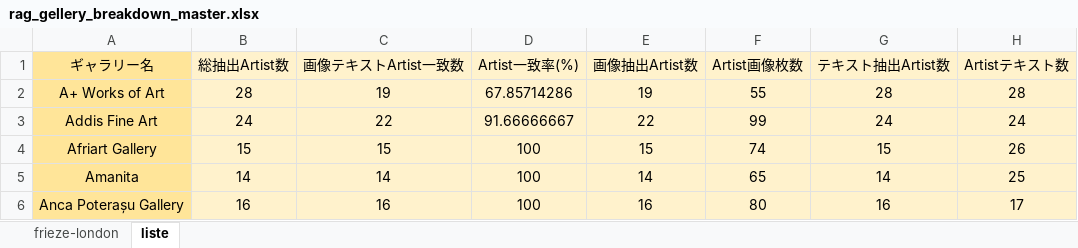
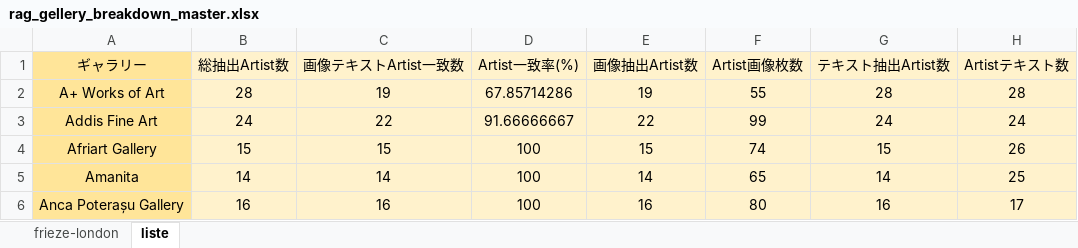
Before and after one commit to syatk19840818gd-jpg/art_pulse_editor, an Excel workbook: data/gallery_lists/rag_gellery_breakdown_master.xlsx, sheet liste, drawn as a sheet; only a part is shown; values as stored, in another font and other column widths than the file's, no borders; the diff names each change by its address in the sheet, - before the commit and + after, or states it on an @@ line.

```diff
--- a/data/gallery_lists/rag_gellery_breakdown_master.xlsx (sheet liste)
+++ b/data/gallery_lists/rag_gellery_breakdown_master.xlsx (sheet liste)
-A1: ギャラリー名
+A1: ギャラリー
```
Also changed, not shown: sheet frieze-london, 4 other files.
